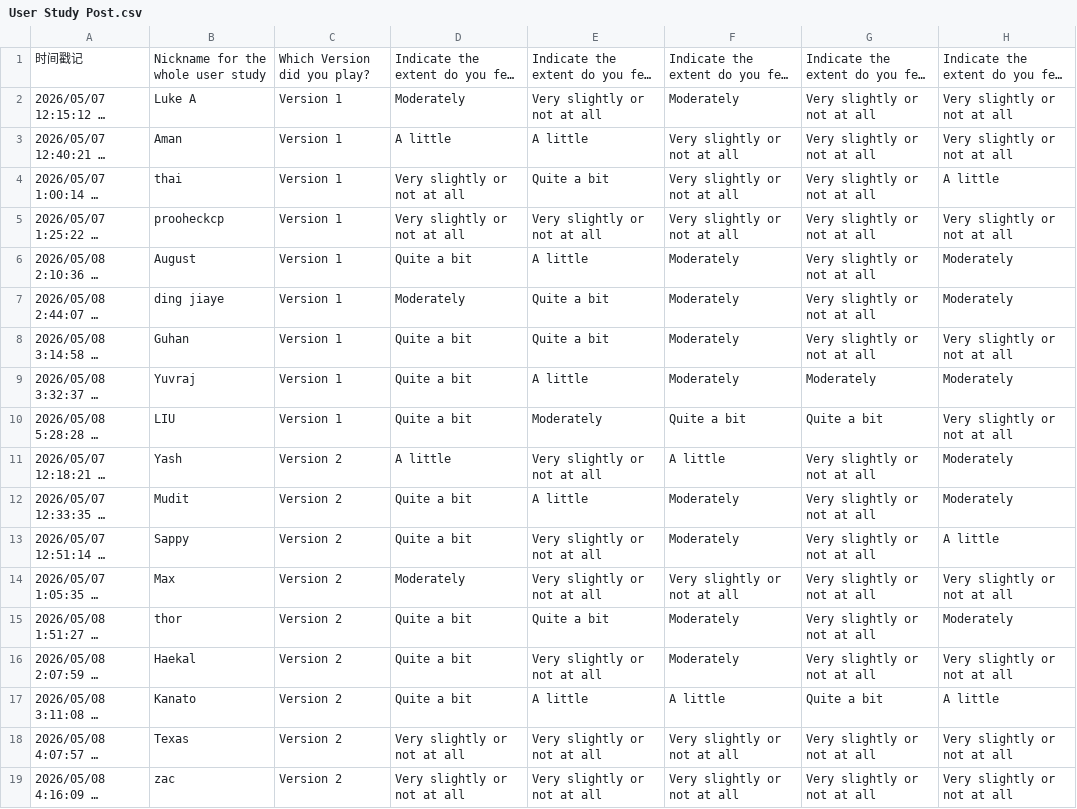
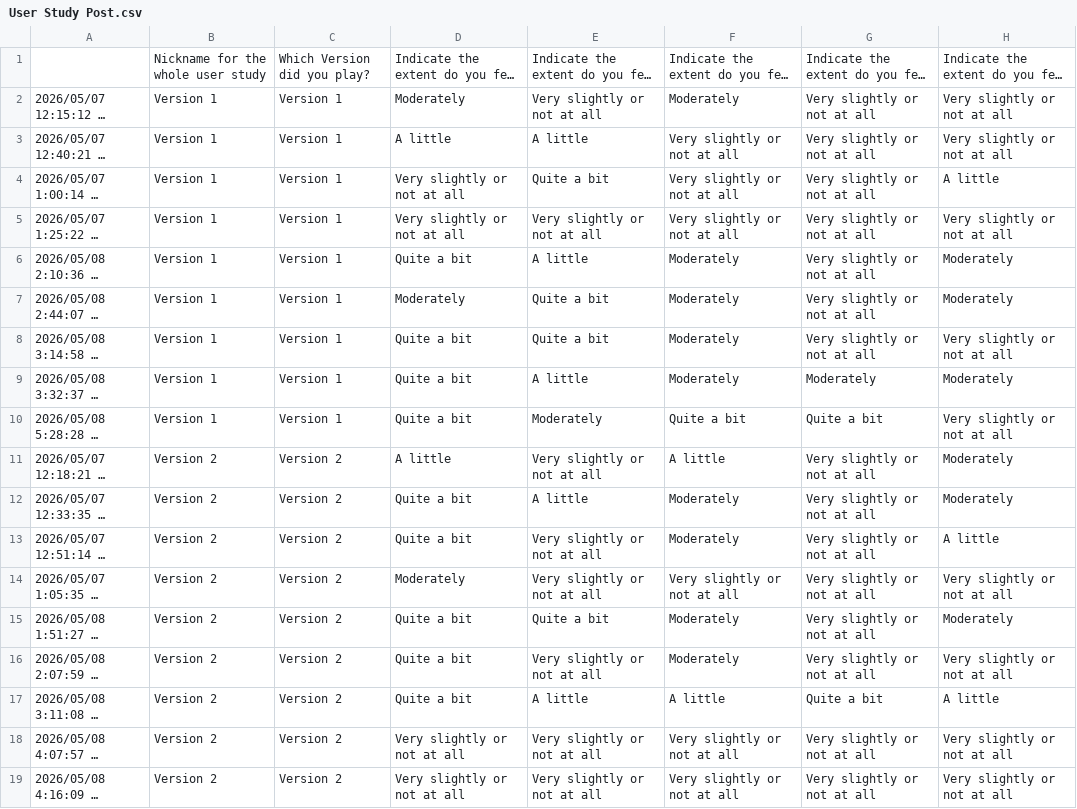
Before and after one commit to gengyf2333/horror_vn_study, a CSV file: data_analysis/User Study Post.csv, drawn as a sheet; only a part is shown; long unchanged cells end in …; the diff names each change by its address in the sheet, - before the commit and + after, or states it on an @@ line.

```diff
--- a/data_analysis/User Study Post.csv
+++ b/data_analysis/User Study Post.csv
-A1: 时间戳记
+A1: (empty)
-B2: Luke A
+B2: Version 1
-B3: Aman
+B3: Version 1
-B4: thai
+B4: Version 1
-B5: prooheckcp
+B5: Version 1
-B6: August
+B6: Version 1
-B7: ding jiaye
+B7: Version 1
-B8: Guhan
+B8: Version 1
-B9: Yuvraj
+B9: Version 1
-B10: LIU
+B10: Version 1
-B11: Yash
+B11: Version 2
-B12: Mudit
+B12: Version 2
-B13: Sappy
+B13: Version 2
-B14: Max
+B14: Version 2
-B15: thor
+B15: Version 2
-B16: Haekal
+B16: Version 2
-B17: Kanato
+B17: Version 2
-B18: Texas
+B18: Version 2
-B19: zac
+B19: Version 2
```
Also changed, not shown: data_analysis/User Study Pre.csv.
